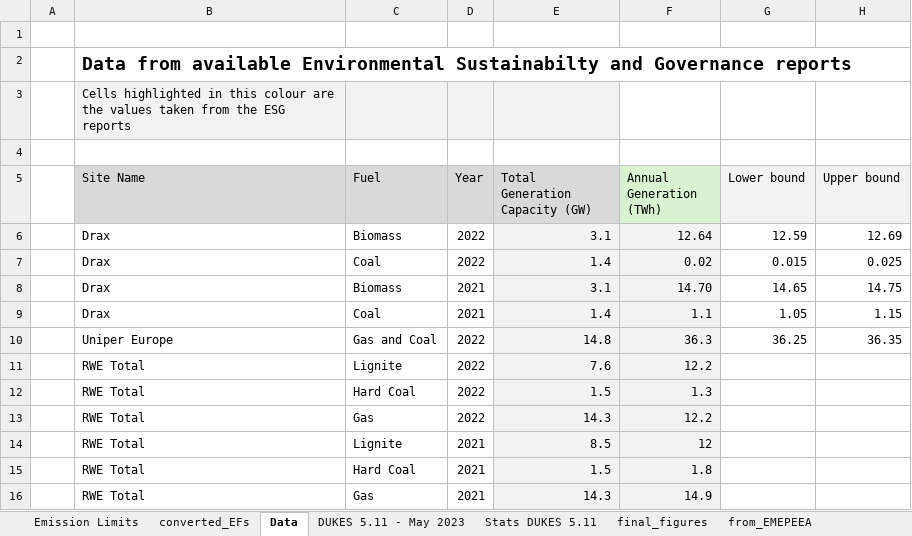
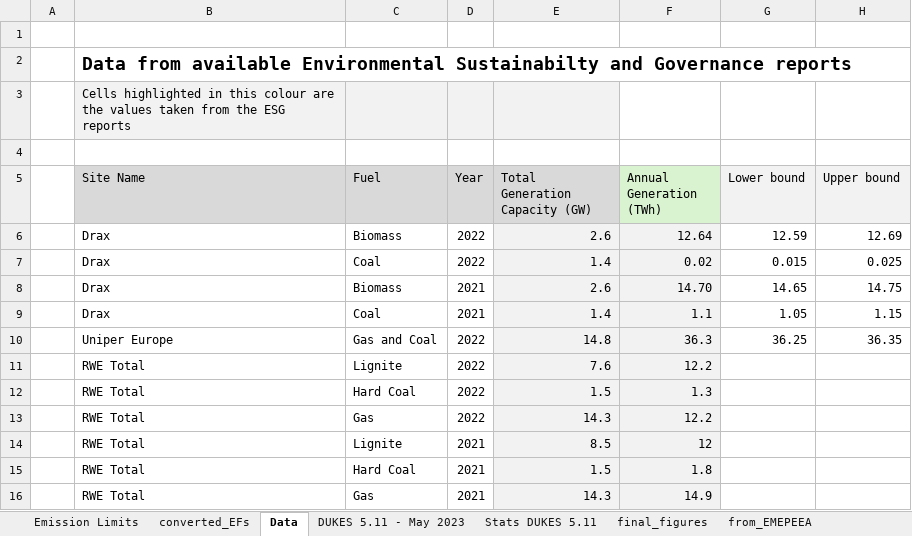
Before and after one commit to lucy-web-0812/Sector-wide-NOx-and-PM-Evaluation, an Excel workbook: data/IED_data.xlsx, sheet Data, drawn as a sheet; only a part is shown; values as stored, in another font and other column widths than the file's, no borders; the diff names each change by its address in the sheet, - before the commit and + after, or states it on an @@ line.

Commit message:
additional_data_added

```diff
--- a/data/IED_data.xlsx (sheet Data)
+++ b/data/IED_data.xlsx (sheet Data)
-E6 (Total Generation Capacity (GW)): 3.1
+E6 (Total Generation Capacity (GW)): 2.6
-E8 (Total Generation Capacity (GW)): 3.1
+E8 (Total Generation Capacity (GW)): 2.6
```
Also changed, not shown: 4 other files.
